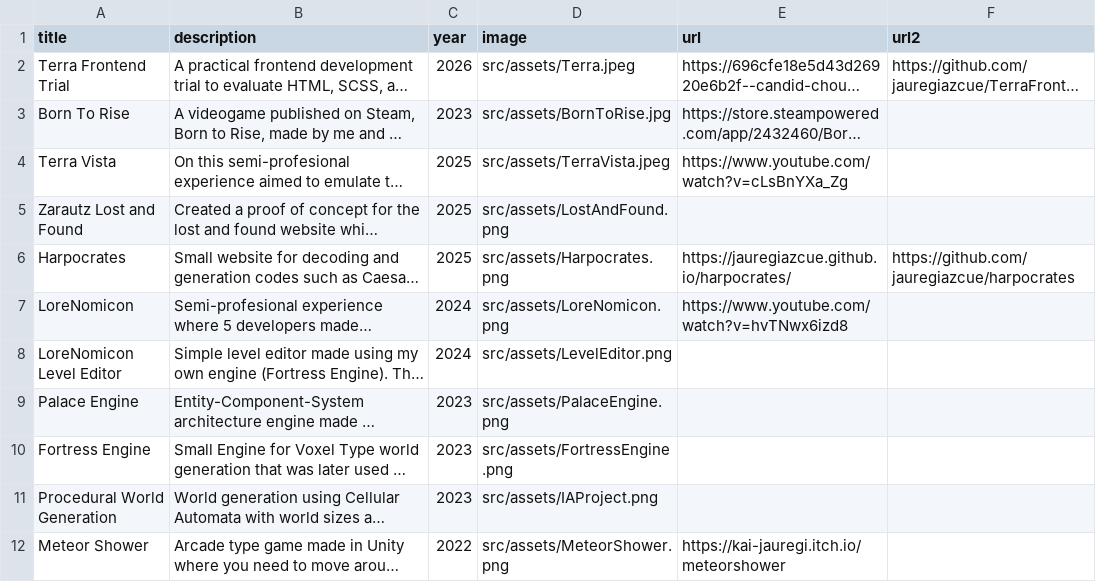
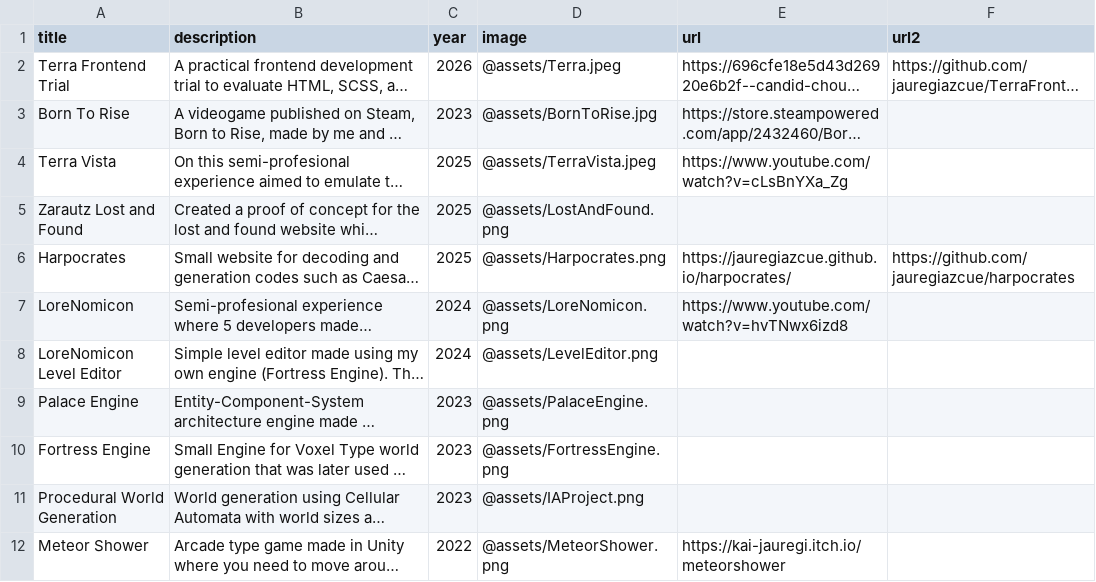
Before and after one commit to jauregiazcue/portfolio, a CSV file: src/assets/Portfolio_Data.csv, drawn as a sheet; long unchanged cells end in …; the diff names each change by its address in the sheet, - before the commit and + after, or states it on an @@ line.

Commit message:
fixed scrollbar in chrome and fixed image paths

```diff
--- a/src/assets/Portfolio_Data.csv
+++ b/src/assets/Portfolio_Data.csv
-D2 (image): src/assets/Terra.jpeg
+D2 (image): @assets/Terra.jpeg
-D3 (image): src/assets/BornToRise.jpg
+D3 (image): @assets/BornToRise.jpg
-D4 (image): src/assets/TerraVista.jpeg
+D4 (image): @assets/TerraVista.jpeg
-D5 (image): src/assets/LostAndFound.png
+D5 (image): @assets/LostAndFound.png
-D6 (image): src/assets/Harpocrates.png
+D6 (image): @assets/Harpocrates.png
-D7 (image): src/assets/LoreNomicon.png
+D7 (image): @assets/LoreNomicon.png
-D8 (image): src/assets/LevelEditor.png
+D8 (image): @assets/LevelEditor.png
-D9 (image): src/assets/PalaceEngine.png
+D9 (image): @assets/PalaceEngine.png
-D10 (image): src/assets/FortressEngine.png
+D10 (image): @assets/FortressEngine.png
-D11 (image): src/assets/IAProject.png
+D11 (image): @assets/IAProject.png
-D12 (image): src/assets/MeteorShower.png
+D12 (image): @assets/MeteorShower.png
```
Also changed, not shown: 2 other files.
